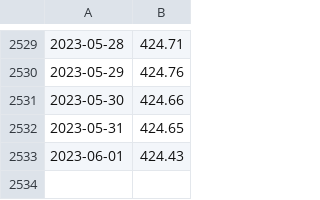
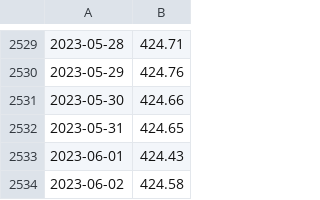
Before and after one commit to wdenton/noa2co2, a CSV file: mauna-loa.csv, drawn as a sheet; only a part is shown, gaps mark what is left out.

```diff
--- a/mauna-loa.csv
+++ b/mauna-loa.csv
@@ -2533 +2533,2 @@
 2023-06-01,424.43
+2023-06-02,424.58
```
Also changed, not shown: 1 other file.
